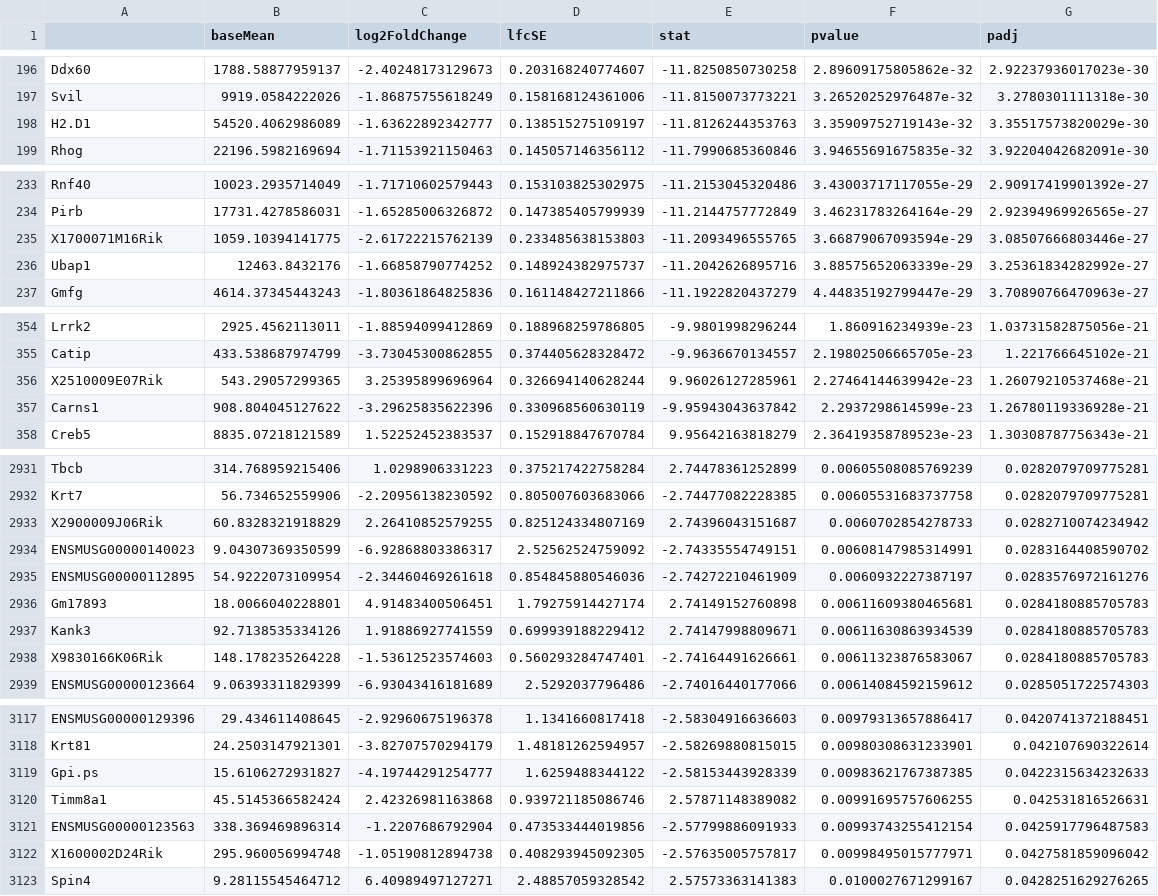
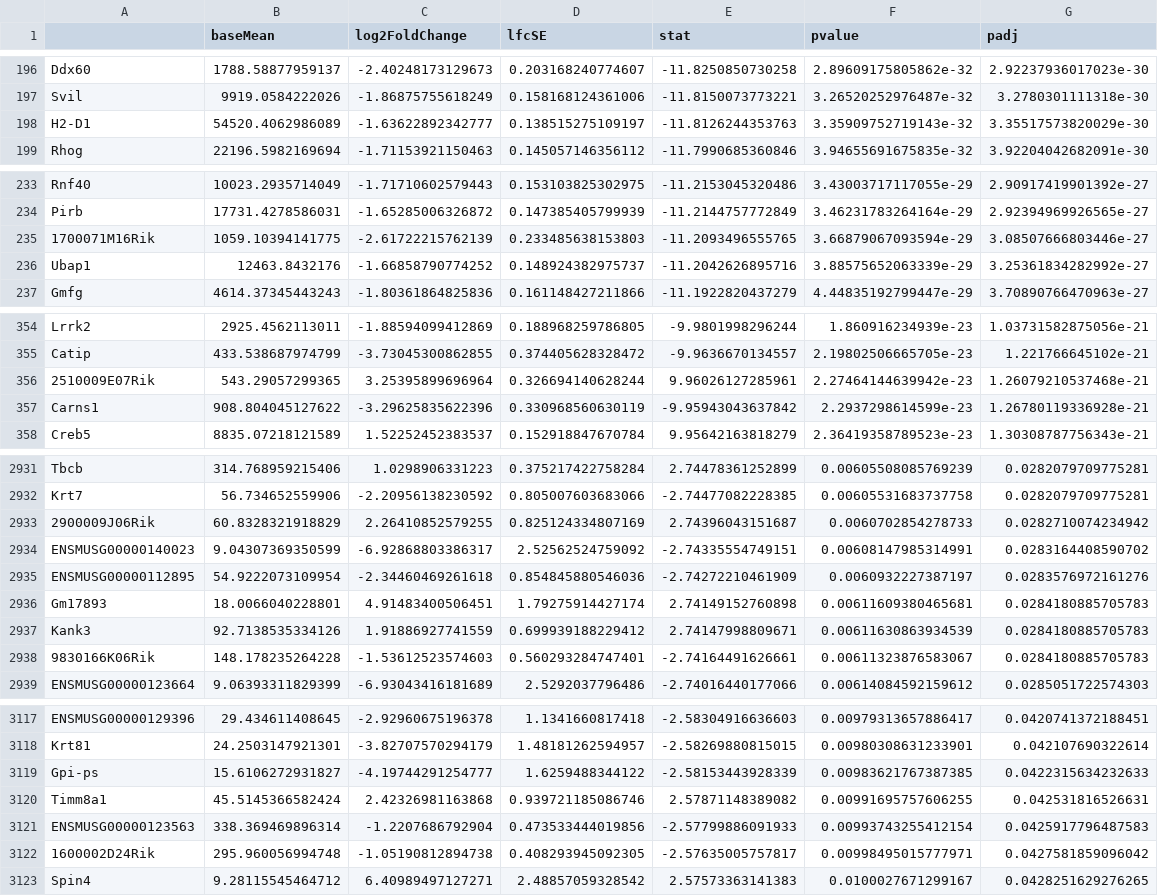
Before and after one commit to Jamilasullivan/Case-Study, a CSV file: new_data/filtered_deseq_results_siglecf.csv, drawn as a sheet; only a part is shown, gaps mark what is left out; the diff covers the shown part only.

```diff
--- a/new_data/filtered_deseq_results_siglecf.csv
+++ b/new_data/filtered_deseq_results_siglecf.csv
@@ -197,3 +197,3 @@
 "Svil",9919.0584222026,-1.86875755618249,0.158168124361006,-11.8150073773221,3.26520252976487e-32,3.2780301111318e-30
-"H2.D1",54520.4062986089,-1.63622892342777,0.138515275109197,-11.8126244353763,3.35909752719143e-32,3.35517573820029e-30
+"H2-D1",54520.4062986089,-1.63622892342777,0.138515275109197,-11.8126244353763,3.35909752719143e-32,3.35517573820029e-30
 "Rhog",22196.5982169694,-1.71153921150463,0.145057146356112,-11.7990685360846,3.94655691675835e-32,3.92204042682091e-30
@@ -234,3 +234,3 @@
 "Pirb",17731.4278586031,-1.65285006326872,0.147385405799939,-11.2144757772849,3.46231783264164e-29,2.92394969926565e-27
-"X1700071M16Rik",1059.10394141775,-2.61722215762139,0.233485638153803,-11.2093496555765,3.66879067093594e-29,3.08507666803446e-27
+"1700071M16Rik",1059.10394141775,-2.61722215762139,0.233485638153803,-11.2093496555765,3.66879067093594e-29,3.08507666803446e-27
 "Ubap1",12463.8432176,-1.66858790774252,0.148924382975737,-11.2042626895716,3.88575652063339e-29,3.25361834282992e-27
@@ -355,3 +355,3 @@
 "Catip",433.538687974799,-3.73045300862855,0.374405628328472,-9.9636670134557,2.19802506665705e-23,1.221766645102e-21
-"X2510009E07Rik",543.29057299365,3.25395899696964,0.326694140628244,9.96026127285961,2.27464144639942e-23,1.26079210537468e-21
+"2510009E07Rik",543.29057299365,3.25395899696964,0.326694140628244,9.96026127285961,2.27464144639942e-23,1.26079210537468e-21
 "Carns1",908.804045127622,-3.29625835622396,0.330968560630119,-9.95943043637842,2.2937298614599e-23,1.26780119336928e-21
@@ -2932,3 +2932,3 @@
 "Krt7",56.734652559906,-2.20956138230592,0.805007603683066,-2.74477082228385,0.00605531683737758,0.0282079709775281
-"X2900009J06Rik",60.8328321918829,2.26410852579255,0.825124334807169,2.74396043151687,0.0060702854278733,0.0282710074234942
+"2900009J06Rik",60.8328321918829,2.26410852579255,0.825124334807169,2.74396043151687,0.0060702854278733,0.0282710074234942
 "ENSMUSG00000140023",9.04307369350599,-6.92868803386317,2.52562524759092,-2.74335554749151,0.00608147985314991,0.0283164408590702
@@ -2937,3 +2937,3 @@
 "Kank3",92.7138535334126,1.91886927741559,0.699939188229412,2.74147998809671,0.00611630863934539,0.0284180885705783
-"X9830166K06Rik",148.178235264228,-1.53612523574603,0.560293284747401,-2.74164491626661,0.00611323876583067,0.0284180885705783
+"9830166K06Rik",148.178235264228,-1.53612523574603,0.560293284747401,-2.74164491626661,0.00611323876583067,0.0284180885705783
 "ENSMUSG00000123664",9.06393311829399,-6.93043416181689,2.5292037796486,-2.74016440177066,0.00614084592159612,0.0285051722574303
@@ -3118,6 +3118,6 @@
 "Krt81",24.2503147921301,-3.82707570294179,1.48181262594957,-2.58269880815015,0.00980308631233901,0.042107690322614
-"Gpi.ps",15.6106272931827,-4.19744291254777,1.6259488344122,-2.58153443928339,0.00983621767387385,0.0422315634232633
+"Gpi-ps",15.6106272931827,-4.19744291254777,1.6259488344122,-2.58153443928339,0.00983621767387385,0.0422315634232633
 "Timm8a1",45.5145366582424,2.42326981163868,0.939721185086746,2.57871148389082,0.00991695757606255,0.042531816526631
 "ENSMUSG00000123563",338.369469896314,-1.2207686792904,0.473533444019856,-2.57799886091933,0.00993743255412154,0.0425917796487583
-"X1600002D24Rik",295.960056994748,-1.05190812894738,0.408293945092305,-2.57635005757817,0.00998495015777971,0.0427581859096042
+"1600002D24Rik",295.960056994748,-1.05190812894738,0.408293945092305,-2.57635005757817,0.00998495015777971,0.0427581859096042
 "Spin4",9.28115545464712,6.40989497127271,2.48857059328542,2.57573363141383,0.0100027671299167,0.0428251629276265
```
Also changed, not shown: 56 edited cells elsewhere in this file, 3 other files.
